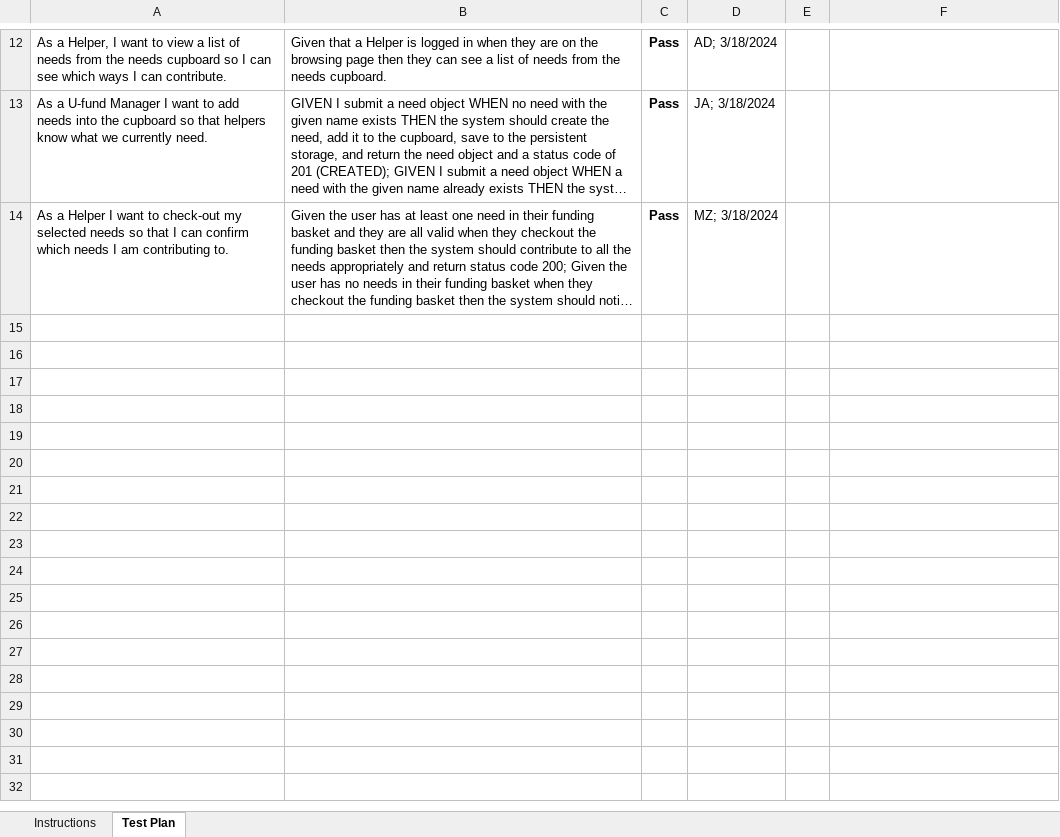
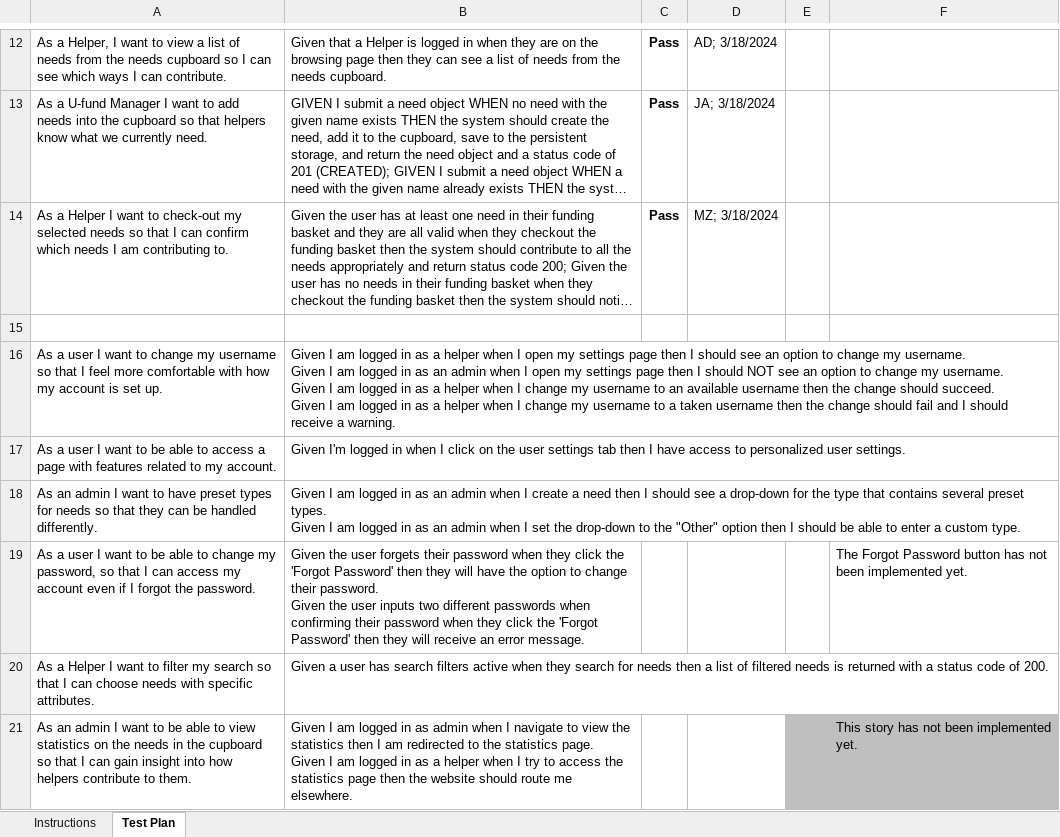
Before and after one commit to jaa2128/project-bcg, an Excel workbook: etc/Acceptance Test Plan.xlsx, sheet Test Plan, drawn as a sheet; only a part is shown, gaps mark what is left out; long unchanged cells end in …; values as stored, in another font and other column widths than the file's, no borders; charts and pictures and conditional formats not drawn; ↵ is a line break in a cell; the diff names each change by its address in the sheet, - before the commit and + after, or states it on an @@ line.

Commit message:
updated acceptance test plan for cross-team activity

```diff
--- a/etc/Acceptance Test Plan.xlsx (sheet Test Plan)
+++ b/etc/Acceptance Test Plan.xlsx (sheet Test Plan)
+row 15: (empty)
+row 16: As a user I want to change my username so that I feel more comfortable with how my account is set up. | Given I am logged in as a helper when I open my settings page then I should see an option to change my username. ↵ Given I am logged in as an admin when I open my settings page then I should NOT see an option to change my username. ↵ Given I am logged in as a helper when I change my username to an available username then the change should succeed. ↵ Given I am logged in as a helper when I change my username to a taken username then the change should fail and I should receive a warning.
+row 17: As a user I want to be able to access a page with features related to my account. | Given I'm logged in when I click on the user settings tab then I have access to personalized user settings.
+row 18: As an admin I want to have preset types for needs so that they can be handled differently. | Given I am logged in as an admin when I create a need then I should see a drop-down for the type that contains several preset types. ↵ Given I am logged in as an admin when I set the drop-down to the "Other" option then I should be able to enter a custom type.
+row 19: As a user I want to be able to change my password, so that I can access my account even if I forgot the password. | Given the user forgets their password when they click the 'Forgot Password' then they will have the option to change their password. ↵ Given the user inputs two different passwords when confirming their password when they click the 'Forgot Password' then they will receive an error message. |  |  |  | The Forgot Password button has not been implemented yet.
+row 20: As a Helper I want to filter my search so that I can choose needs with specific attributes. | Given a user has search filters active when they search for needs then a list of filtered needs is returned with a status code of 200.
+row 21: As an admin I want to be able to view statistics on the needs in the cupboard so that I can gain insight into how helpers contribute to them. | Given I am logged in as admin when I navigate to view the statistics then I am redirected to the statistics page. ↵ Given I am logged in as a helper when I try to access the statistics page then the website should route me elsewhere. |  |  |  | This story has not been implemented yet.
```
Also changed, not shown: charts or pictures.
